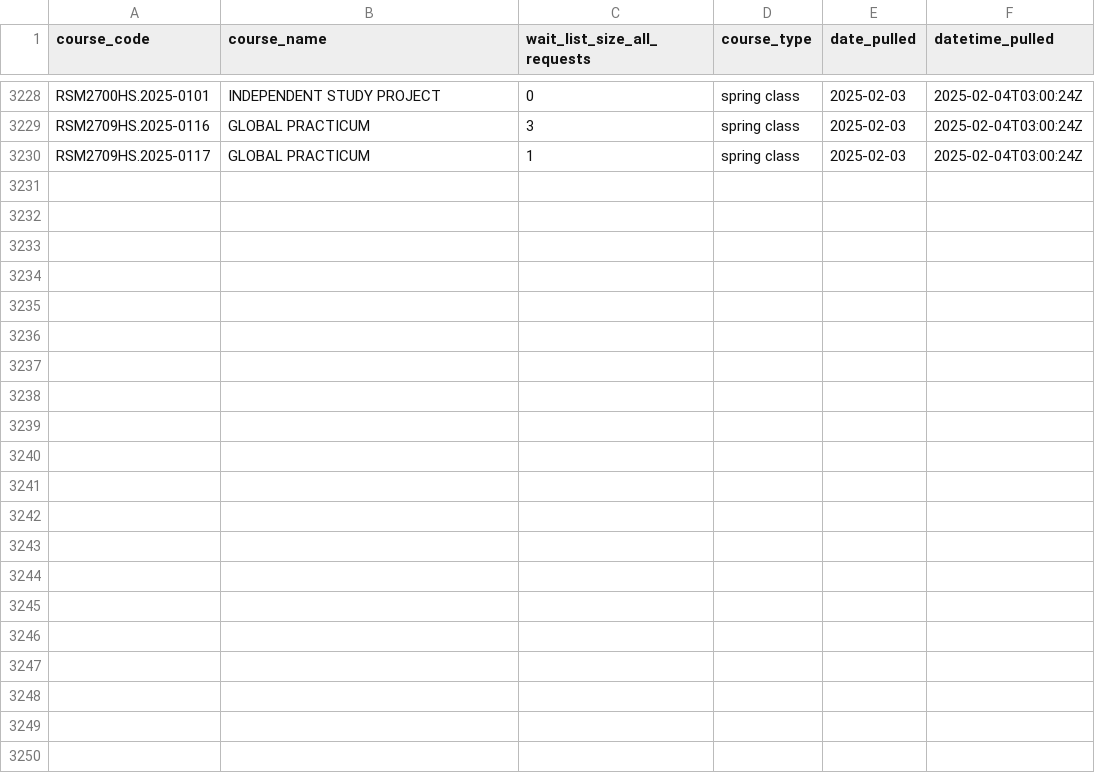
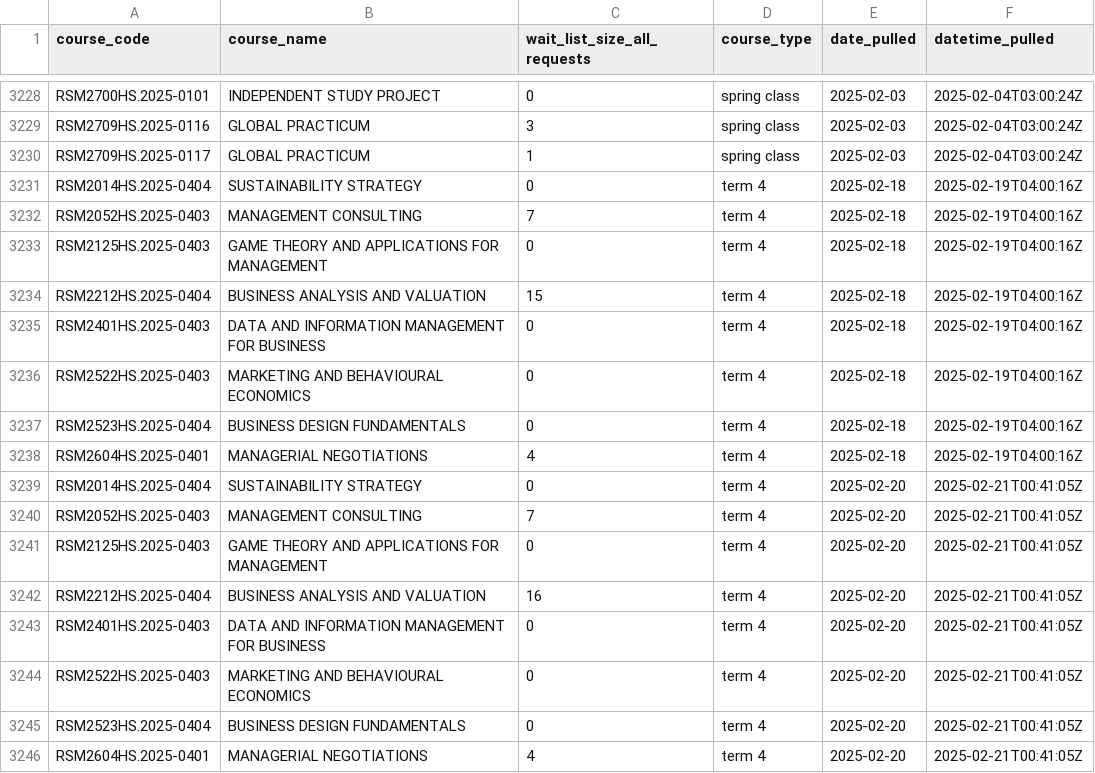
Before and after one commit to sumitrodatta/rotman-waitlists-repo, a CSV file: Waitlists at All Times.csv, drawn as a sheet; only a part is shown, gaps mark what is left out; the diff names each change by its address in the sheet, - before the commit and + after, or states it on an @@ line.

Commit message:
start adding term 4 2025 courses

```diff
--- a/Waitlists at All Times.csv
+++ b/Waitlists at All Times.csv
+row 3231: RSM2014HS.2025-0404 | SUSTAINABILITY STRATEGY | 0 | term 4 | 2025-02-18 | 2025-02-19T04:00:16Z
+row 3232: RSM2052HS.2025-0403 | MANAGEMENT CONSULTING | 7 | term 4 | 2025-02-18 | 2025-02-19T04:00:16Z
+row 3233: RSM2125HS.2025-0403 | GAME THEORY AND APPLICATIONS FOR MANAGEMENT | 0 | term 4 | 2025-02-18 | 2025-02-19T04:00:16Z
+row 3234: RSM2212HS.2025-0404 | BUSINESS ANALYSIS AND VALUATION | 15 | term 4 | 2025-02-18 | 2025-02-19T04:00:16Z
+row 3235: RSM2401HS.2025-0403 | DATA AND INFORMATION MANAGEMENT FOR BUSINESS | 0 | term 4 | 2025-02-18 | 2025-02-19T04:00:16Z
+row 3236: RSM2522HS.2025-0403 | MARKETING AND BEHAVIOURAL ECONOMICS | 0 | term 4 | 2025-02-18 | 2025-02-19T04:00:16Z
+row 3237: RSM2523HS.2025-0404 | BUSINESS DESIGN FUNDAMENTALS | 0 | term 4 | 2025-02-18 | 2025-02-19T04:00:16Z
+row 3238: RSM2604HS.2025-0401 | MANAGERIAL NEGOTIATIONS | 4 | term 4 | 2025-02-18 | 2025-02-19T04:00:16Z
+row 3239: RSM2014HS.2025-0404 | SUSTAINABILITY STRATEGY | 0 | term 4 | 2025-02-20 | 2025-02-21T00:41:05Z
+row 3240: RSM2052HS.2025-0403 | MANAGEMENT CONSULTING | 7 | term 4 | 2025-02-20 | 2025-02-21T00:41:05Z
+row 3241: RSM2125HS.2025-0403 | GAME THEORY AND APPLICATIONS FOR MANAGEMENT | 0 | term 4 | 2025-02-20 | 2025-02-21T00:41:05Z
+row 3242: RSM2212HS.2025-0404 | BUSINESS ANALYSIS AND VALUATION | 16 | term 4 | 2025-02-20 | 2025-02-21T00:41:05Z
+row 3243: RSM2401HS.2025-0403 | DATA AND INFORMATION MANAGEMENT FOR BUSINESS | 0 | term 4 | 2025-02-20 | 2025-02-21T00:41:05Z
+row 3244: RSM2522HS.2025-0403 | MARKETING AND BEHAVIOURAL ECONOMICS | 0 | term 4 | 2025-02-20 | 2025-02-21T00:41:05Z
+row 3245: RSM2523HS.2025-0404 | BUSINESS DESIGN FUNDAMENTALS | 0 | term 4 | 2025-02-20 | 2025-02-21T00:41:05Z
+row 3246: RSM2604HS.2025-0401 | MANAGERIAL NEGOTIATIONS | 4 | term 4 | 2025-02-20 | 2025-02-21T00:41:05Z
```
Also changed, not shown: 2 other files.
